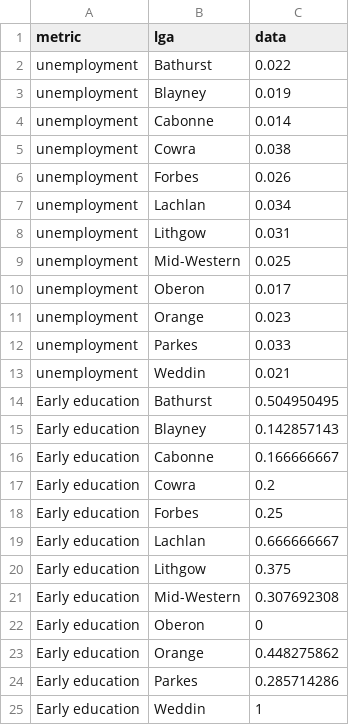
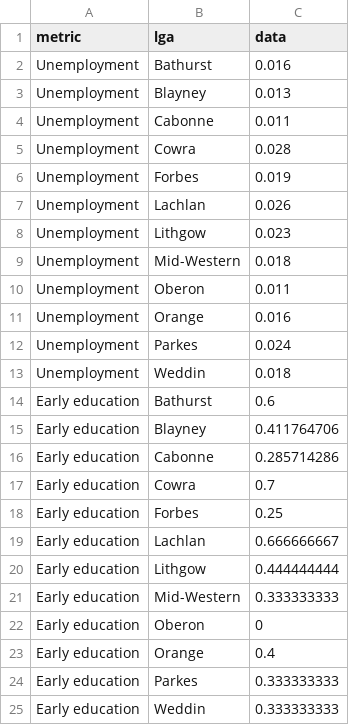
Before and after one commit to emberadvisors/RNSW, a CSV file: Data/mapping_data.csv, drawn as a sheet.

```diff
--- a/Data/mapping_data.csv
+++ b/Data/mapping_data.csv
@@ -1,25 +1,25 @@
 metric,lga,data
-unemployment,Bathurst,0.022
-unemployment,Blayney,0.019
-unemployment,Cabonne,0.014
-unemployment,Cowra,0.038
-unemployment,Forbes,0.026
-unemployment,Lachlan,0.034
-unemployment,Lithgow,0.031
-unemployment,Mid-Western,0.025
-unemployment,Oberon,0.017
-unemployment,Orange,0.023
-unemployment,Parkes,0.033
-unemployment,Weddin,0.021
-Early education,Bathurst,0.504950495
-Early education,Blayney,0.142857143
-Early education,Cabonne,0.166666667
-Early education,Cowra,0.2
+Unemployment,Bathurst,0.016
+Unemployment,Blayney,0.013
+Unemployment,Cabonne,0.011
+Unemployment,Cowra,0.028
+Unemployment,Forbes,0.019
+Unemployment,Lachlan,0.026
+Unemployment,Lithgow,0.023
+Unemployment,Mid-Western,0.018
+Unemployment,Oberon,0.011
+Unemployment,Orange,0.016
+Unemployment,Parkes,0.024
+Unemployment,Weddin,0.018
+Early education,Bathurst,0.6
+Early education,Blayney,0.411764706
+Early education,Cabonne,0.285714286
+Early education,Cowra,0.7
 Early education,Forbes,0.25
 Early education,Lachlan,0.666666667
-Early education,Lithgow,0.375
-Early education,Mid-Western,0.307692308
+Early education,Lithgow,0.444444444
+Early education,Mid-Western,0.333333333
 Early education,Oberon,0
-Early education,Orange,0.448275862
-Early education,Parkes,0.285714286
-Early education,Weddin,1
+Early education,Orange,0.4
+Early education,Parkes,0.333333333
+Early education,Weddin,0.333333333
```
Also changed, not shown: 20 other files.
